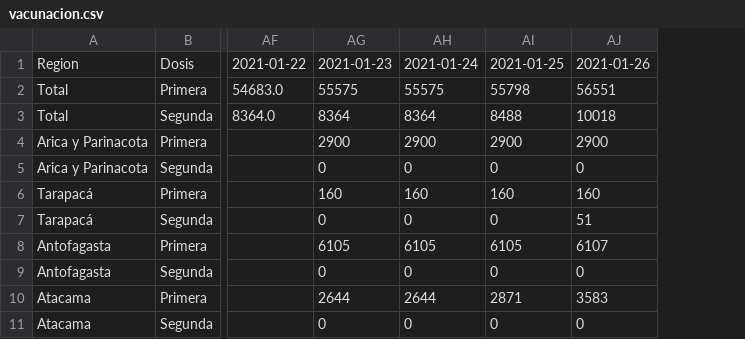
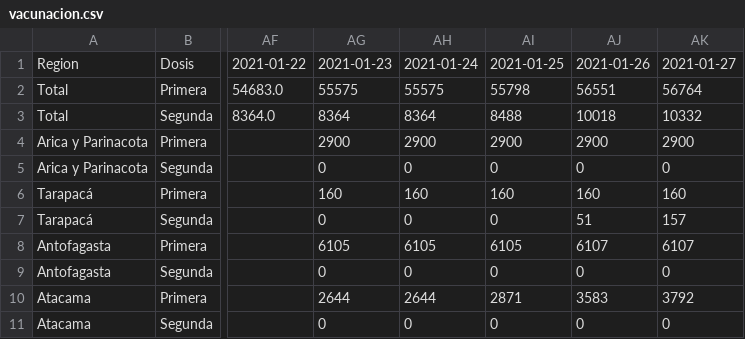
Before and after one commit to juancri/Datos-COVID19, a CSV file: output/producto76/vacunacion.csv, drawn as a sheet; only a part is shown, gaps mark what is left out; the diff names each change by its address in the sheet, - before the commit and + after, or states it on an @@ line.

```diff
--- a/output/producto76/vacunacion.csv
+++ b/output/producto76/vacunacion.csv
+column AK, rows 1-11: 2021-01-27 | 56764 | 10332 | 2900 | 0 | 160 | 157 | 6107 | 0 | 3792 | 0
```
Also changed, not shown: output/producto76/vacunacion_std.csv, output/producto76/vacunacion_t.csv.
